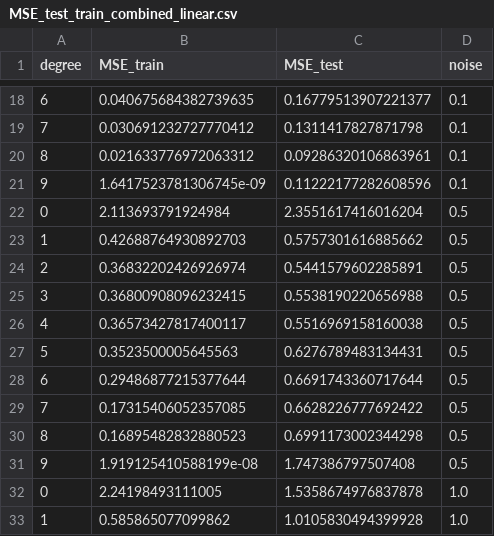
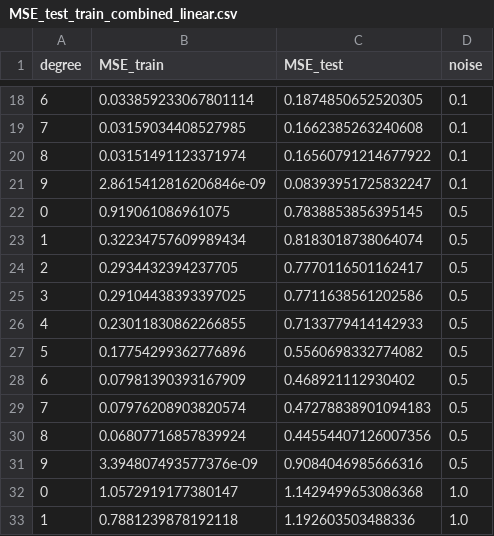
Before and after one commit to chrvt/VEGA_gh, a CSV file: projects/fhnw/ML_einfuehrung/regression/MSE_test_train_combined_linear.csv, drawn as a sheet; only a part is shown, gaps mark what is left out; the diff covers the shown part only.

```diff
--- a/projects/fhnw/ML_einfuehrung/regression/MSE_test_train_combined_linear.csv
+++ b/projects/fhnw/ML_einfuehrung/regression/MSE_test_train_combined_linear.csv
@@ -18,16 +18,16 @@ degree,MSE_train,MSE_test,noise
-6,0.040675684382739635,0.16779513907221377,0.1
-7,0.030691232727770412,0.1311417827871798,0.1
-8,0.021633776972063312,0.09286320106863961,0.1
-9,1.6417523781306745e-09,0.11222177282608596,0.1
-0,2.113693791924984,2.3551617416016204,0.5
-1,0.42688764930892703,0.5757301616885662,0.5
-2,0.36832202426926974,0.5441579602285891,0.5
-3,0.36800908096232415,0.5538190220656988,0.5
-4,0.36573427817400117,0.5516969158160038,0.5
-5,0.3523500005645563,0.6276789483134431,0.5
-6,0.29486877215377644,0.6691743360717644,0.5
-7,0.17315406052357085,0.6628226777692422,0.5
-8,0.16895482832880523,0.6991173002344298,0.5
-9,1.919125410588199e-08,1.747386797507408,0.5
-0,2.24198493111005,1.5358674976837878,1.0
-1,0.585865077099862,1.0105830494399928,1.0
+6,0.033859233067801114,0.1874850652520305,0.1
+7,0.03159034408527985,0.1662385263240608,0.1
+8,0.03151491123371974,0.16560791214677922,0.1
+9,2.8615412816206846e-09,0.08393951725832247,0.1
+0,0.919061086961075,0.7838853856395145,0.5
+1,0.32234757609989434,0.8183018738064074,0.5
+2,0.2934432394237705,0.7770116501162417,0.5
+3,0.29104438393397025,0.7711638561202586,0.5
+4,0.23011830862266855,0.7133779414142933,0.5
+5,0.17754299362776896,0.5560698332774082,0.5
+6,0.07981390393167909,0.468921112930402,0.5
+7,0.07976208903820574,0.47278838901094183,0.5
+8,0.06807716857839924,0.44554407126007356,0.5
+9,3.394807493577376e-09,0.9084046985666316,0.5
+0,1.0572919177380147,1.1429499653086368,1.0
+1,0.7881239878192118,1.192603503488336,1.0
```
Also changed, not shown: 48 edited cells elsewhere in this file, projects/fhnw/ML_einfuehrung/regression/polis_matrix_combined_linear.csv.
